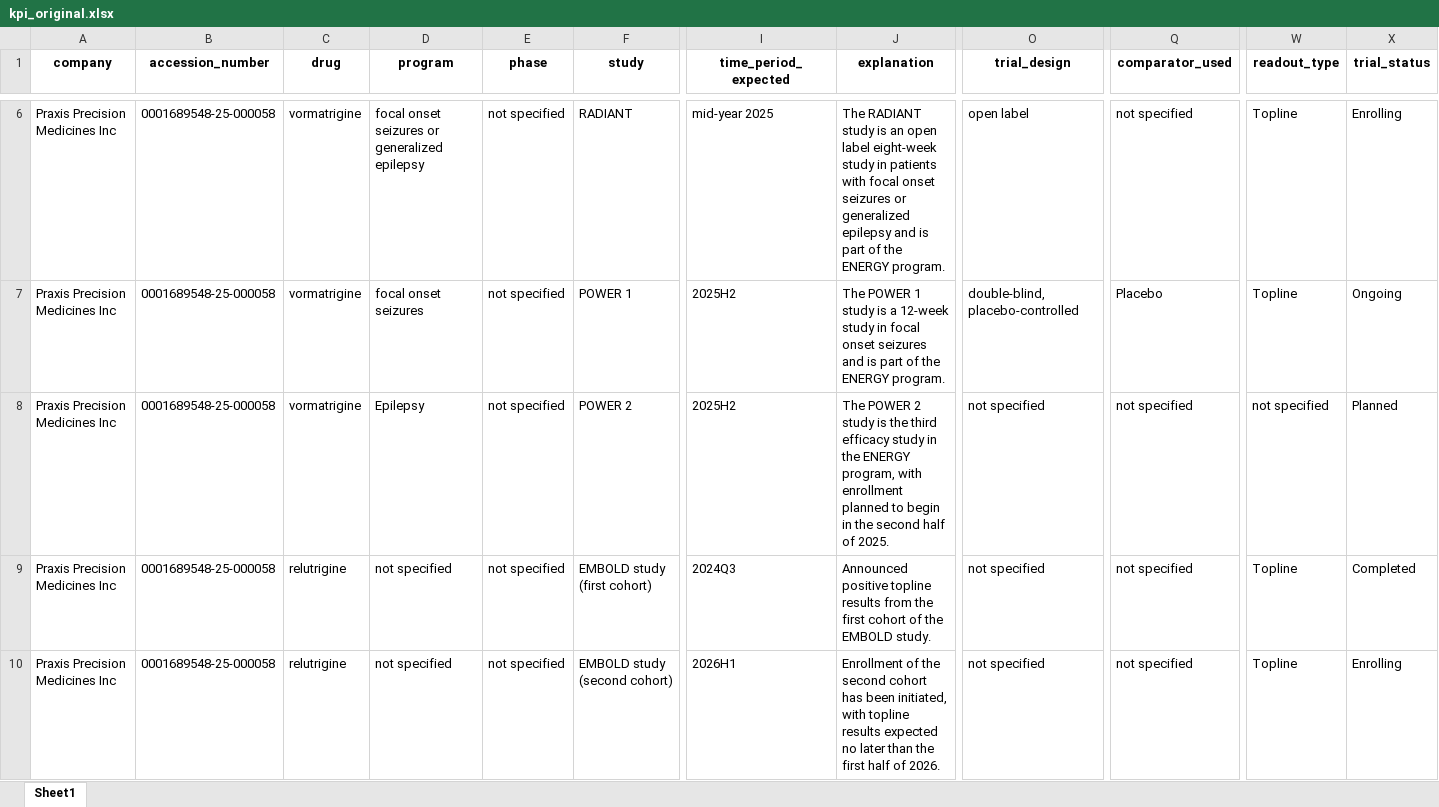
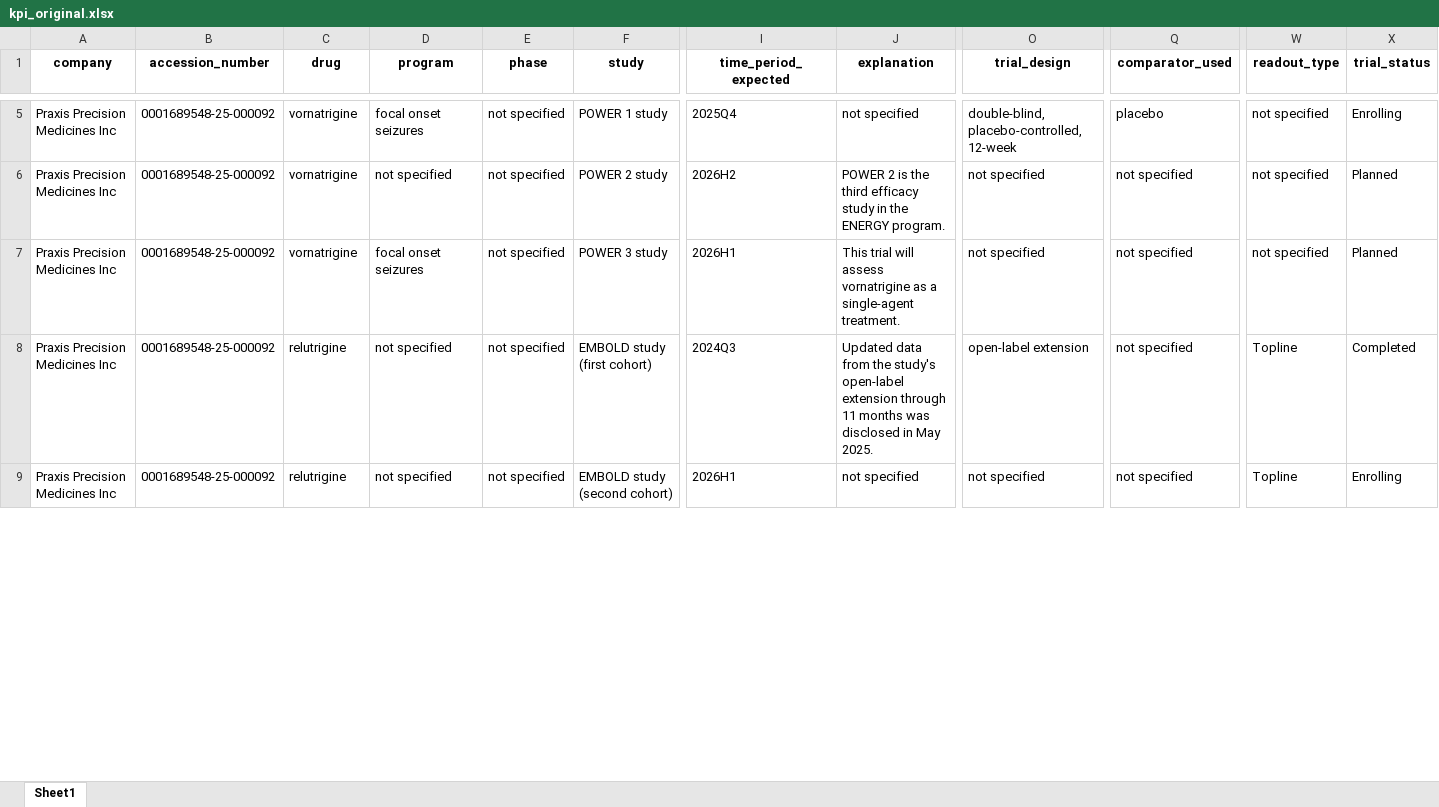
Before and after one commit to harshk2402/investment-report-generator, an Excel workbook: output/kpi_original.xlsx, sheet Sheet1, drawn as a sheet; only a part is shown, gaps mark what is left out; values as stored, in another font and other column widths than the file's, no borders; addresses are those after the commit; the diff covers the shown part only; the diff names each change by its address in the sheet, - before the commit and + after, or states it on an @@ line.

```diff
--- a/output/kpi_original.xlsx (sheet Sheet1)
+++ b/output/kpi_original.xlsx (sheet Sheet1)
-B5:B9 (accession_number): 0001689548-25-000058
+B5:B9 (accession_number): 0001689548-25-000092
-C5:C7 (drug): vormatrigine
+C5:C7 (drug): vornatrigine
-D5 (program): focal onset seizures or generalized epilepsy
+D5 (program): focal onset seizures
-F5 (study): RADIANT
+F5 (study): POWER 1 study
-I5 (time_period_expected): mid-year 2025
+I5 (time_period_expected): 2025Q4
-J5 (explanation): The RADIANT study is an open label eight-week study in patients with focal onset seizures or generalized epilepsy and is part of the ENERGY program.
+J5 (explanation): not specified
-O5 (trial_design): open label
+O5 (trial_design): double-blind, placebo-controlled, 12-week
-Q5 (comparator_used): not specified
+Q5 (comparator_used): placebo
-W5:W6 (readout_type): Topline
+W5:W6 (readout_type): not specified
-D6 (program): focal onset seizures
+D6 (program): not specified
-F6 (study): POWER 1
+F6 (study): POWER 2 study
-I6 (time_period_expected): 2025H2
+I6 (time_period_expected): 2026H2
-J6 (explanation): The POWER 1 study is a 12-week study in focal onset seizures and is part of the ENERGY…
+J6 (explanation): POWER 2 is the third efficacy study in the ENERGY…
-O6 (trial_design): double-blind, placebo-controlled
+O6 (trial_design): not specified
-Q6 (comparator_used): Placebo
+Q6 (comparator_used): not specified
-X6 (trial_status): Ongoing
+X6 (trial_status): Planned
-D7 (program): Epilepsy
+D7 (program): focal onset seizures
-F7 (study): POWER 2
+F7 (study): POWER 3 study
-I7 (time_period_expected): 2025H2
+I7 (time_period_expected): 2026H1
-J7 (explanation): The POWER 2 study is the third efficacy study in the ENERGY program, with enrollment planned to begin in the second half of 2025.
+J7 (explanation): This trial will assess vornatrigine as a single-agent treatment.
-J8 (explanation): Announced positive topline results from the first cohort of the EMBOLD study.
+J8 (explanation): Updated data from the study's open-label extension through 11 months was disclosed in May 2025.
-O8 (trial_design): not specified
+O8 (trial_design): open-label extension
-J9 (explanation): Enrollment of the second cohort has been initiated, with topline results expected no later than the first half of 2026.
+J9 (explanation): not specified
```
Also changed, not shown: 20 added rows, 1 removed row and 37 edited cells elsewhere in this sheet, output/kpi_validated.xlsx, 8 other files.
